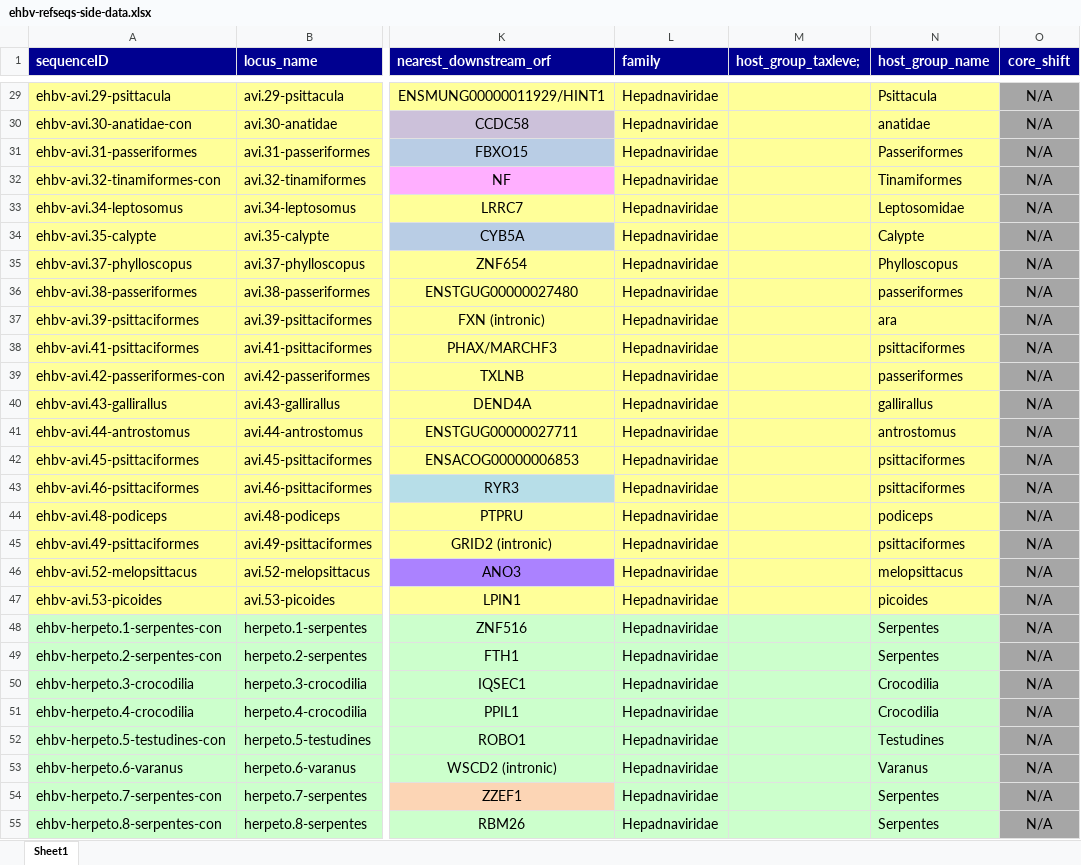
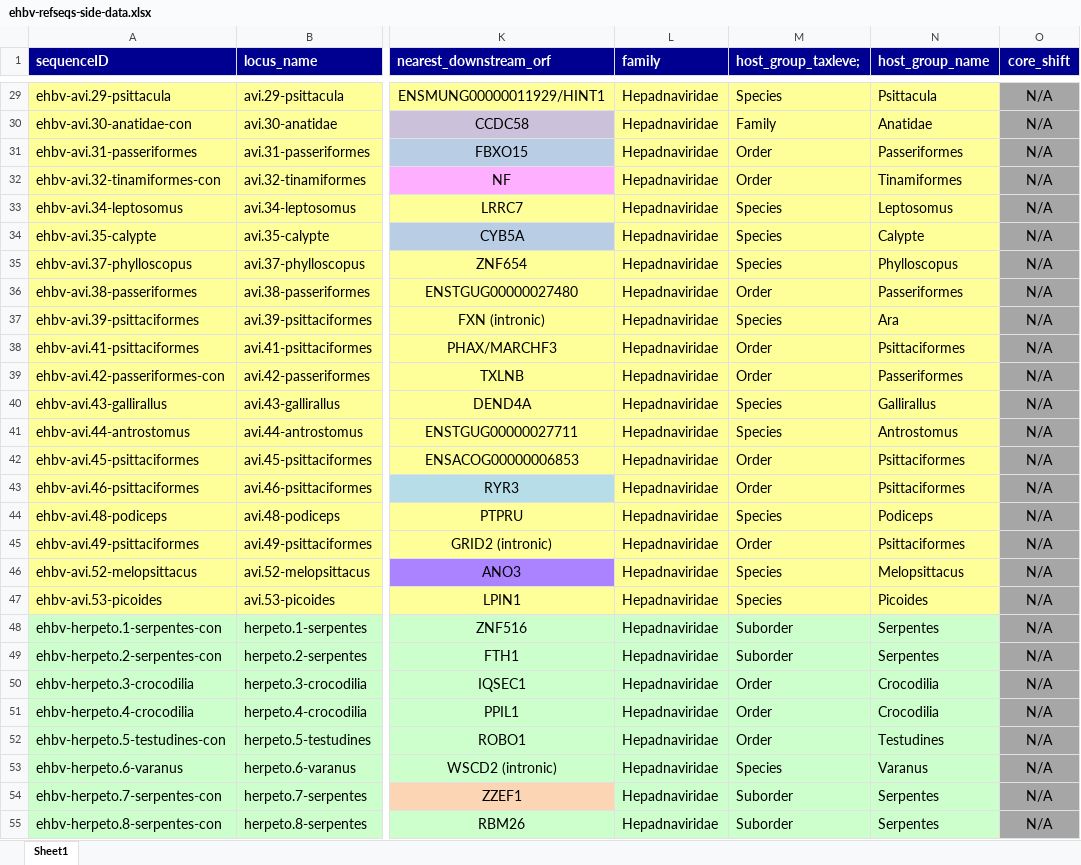
Before and after one commit to giffordlabcvr/Hepadnaviridae-GLUE, an Excel workbook: tabular/eve/ehbv-refseqs-side-data.xlsx, sheet Sheet1, drawn as a sheet; only a part is shown, gaps mark what is left out; values as stored, in another font and other column widths than the file's, no borders; the diff covers the shown part only; the diff names each change by its address in the sheet, - before the commit and + after, or states it on an @@ line.

```diff
--- a/tabular/eve/ehbv-refseqs-side-data.xlsx (sheet Sheet1)
+++ b/tabular/eve/ehbv-refseqs-side-data.xlsx (sheet Sheet1)
-M29 (host_group_taxleve;): (empty)
+M29 (host_group_taxleve;): Species
-M30 (host_group_taxleve;): (empty)
+M30 (host_group_taxleve;): Family
-N30 (host_group_name): anatidae
+N30 (host_group_name): Anatidae
-M31:M32 (host_group_taxleve;): (empty)
+M31:M32 (host_group_taxleve;): Order
-M33:M35 (host_group_taxleve;): (empty)
+M33:M35 (host_group_taxleve;): Species
-N33 (host_group_name): Leptosomidae
+N33 (host_group_name): Leptosomus
-M36 (host_group_taxleve;): (empty)
+M36 (host_group_taxleve;): Order
-N36 (host_group_name): passeriformes
+N36 (host_group_name): Passeriformes
-M37 (host_group_taxleve;): (empty)
+M37 (host_group_taxleve;): Species
-N37 (host_group_name): ara
+N37 (host_group_name): Ara
-M38:M39 (host_group_taxleve;): (empty)
+M38:M39 (host_group_taxleve;): Order
-N38 (host_group_name): psittaciformes
+N38 (host_group_name): Psittaciformes
-N39 (host_group_name): passeriformes
+N39 (host_group_name): Passeriformes
-M40:M41 (host_group_taxleve;): (empty)
+M40:M41 (host_group_taxleve;): Species
-N40 (host_group_name): gallirallus
+N40 (host_group_name): Gallirallus
-N41 (host_group_name): antrostomus
+N41 (host_group_name): Antrostomus
-M42:M43 (host_group_taxleve;): (empty)
+M42:M43 (host_group_taxleve;): Order
-N42:N43 (host_group_name): psittaciformes
+N42:N43 (host_group_name): Psittaciformes
-M44 (host_group_taxleve;): (empty)
+M44 (host_group_taxleve;): Species
-N44 (host_group_name): podiceps
+N44 (host_group_name): Podiceps
-M45 (host_group_taxleve;): (empty)
+M45 (host_group_taxleve;): Order
-N45 (host_group_name): psittaciformes
+N45 (host_group_name): Psittaciformes
-M46:M47 (host_group_taxleve;): (empty)
+M46:M47 (host_group_taxleve;): Species
-N46 (host_group_name): melopsittacus
+N46 (host_group_name): Melopsittacus
-N47 (host_group_name): picoides
+N47 (host_group_name): Picoides
-M48:M49 (host_group_taxleve;): (empty)
+M48:M49 (host_group_taxleve;): Suborder
-M50:M52 (host_group_taxleve;): (empty)
+M50:M52 (host_group_taxleve;): Order
-M53 (host_group_taxleve;): (empty)
+M53 (host_group_taxleve;): Species
-M54:M55 (host_group_taxleve;): (empty)
+M54:M55 (host_group_taxleve;): Suborder
```
Also changed, not shown: 38 edited cells elsewhere in this sheet, 1 other file.
